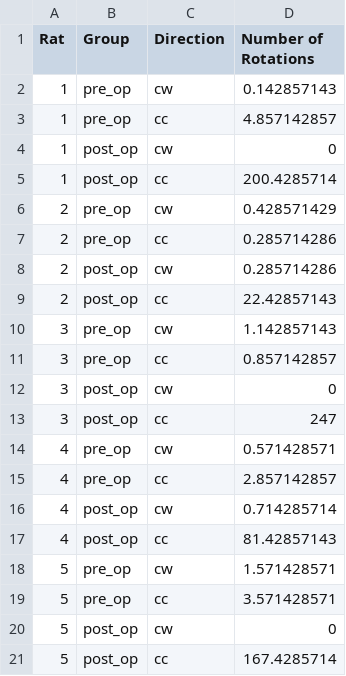
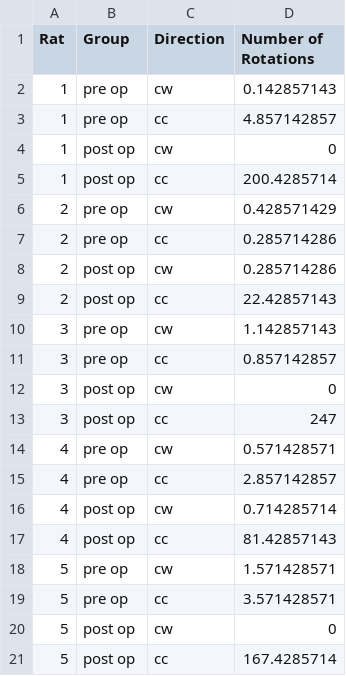
Before and after one commit to lacysheppard/Data-Visualization, a CSV file: psy303 graph data.csv, drawn as a sheet.

Commit message:
Add files via upload

```diff
--- a/psy303 graph data.csv
+++ b/psy303 graph data.csv
@@ -1,21 +1,21 @@
 Rat,Group,Direction,Number of Rotations
-1,pre_op,cw,0.142857143
-1,pre_op,cc,4.857142857
-1,post_op,cw,0
-1,post_op,cc,200.4285714
-2,pre_op,cw,0.428571429
-2,pre_op,cc,0.285714286
-2,post_op,cw,0.285714286
-2,post_op,cc,22.42857143
-3,pre_op,cw,1.142857143
-3,pre_op,cc,0.857142857
-3,post_op,cw,0
-3,post_op,cc,247
-4,pre_op,cw,0.571428571
-4,pre_op,cc,2.857142857
-4,post_op,cw,0.714285714
-4,post_op,cc,81.42857143
-5,pre_op,cw,1.571428571
-5,pre_op,cc,3.571428571
-5,post_op,cw,0
-5,post_op,cc,167.4285714
+1,pre op,cw,0.142857143
+1,pre op,cc,4.857142857
+1,post op,cw,0
+1,post op,cc,200.4285714
+2,pre op,cw,0.428571429
+2,pre op,cc,0.285714286
+2,post op,cw,0.285714286
+2,post op,cc,22.42857143
+3,pre op,cw,1.142857143
+3,pre op,cc,0.857142857
+3,post op,cw,0
+3,post op,cc,247
+4,pre op,cw,0.571428571
+4,pre op,cc,2.857142857
+4,post op,cw,0.714285714
+4,post op,cc,81.42857143
+5,pre op,cw,1.571428571
+5,pre op,cc,3.571428571
+5,post op,cw,0
+5,post op,cc,167.4285714
```
